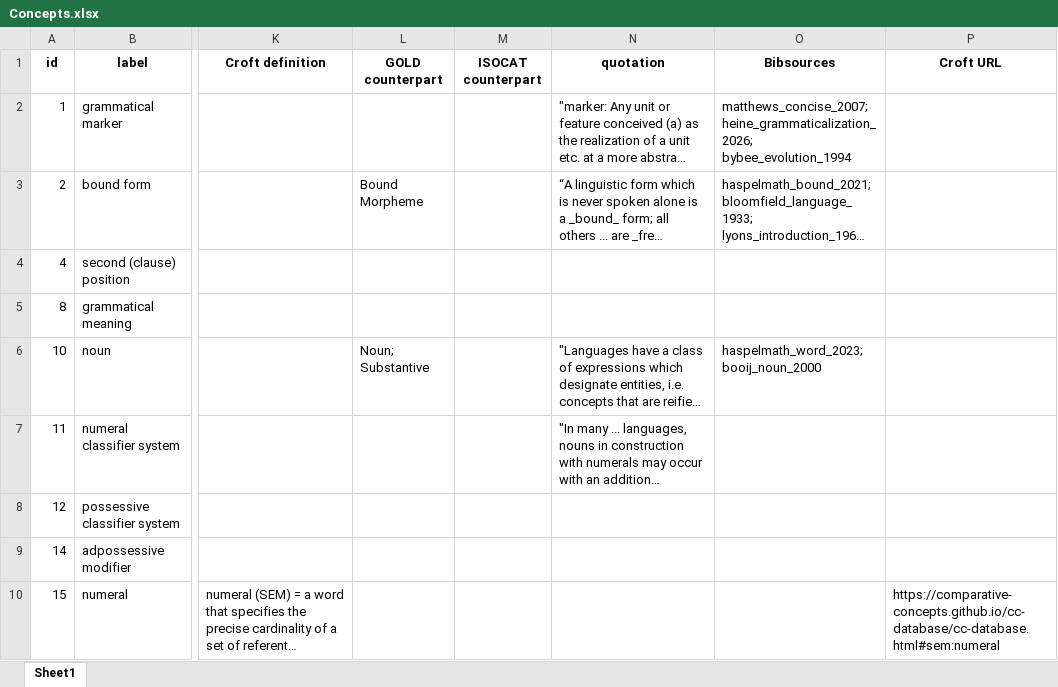
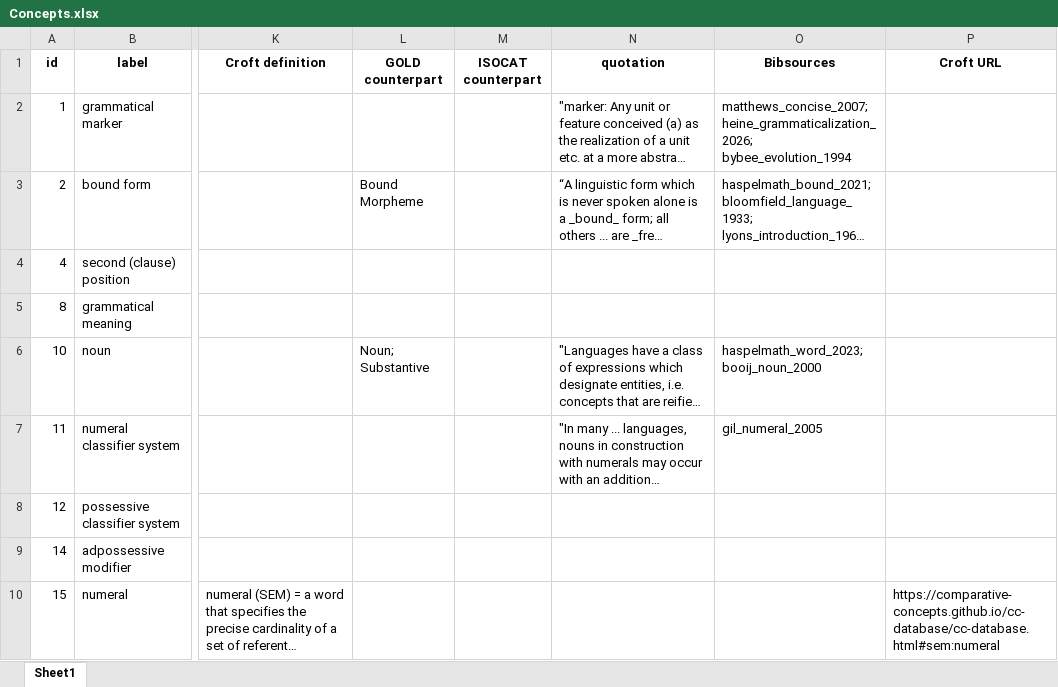
Before and after one commit to clld/grammaticon-data, an Excel workbook: raw/Concepts.xlsx, sheet Sheet1, drawn as a sheet; only a part is shown, gaps mark what is left out; long unchanged cells end in …; values as stored, in another font and other column widths than the file's, no borders; the diff covers the shown part only; the diff names each change by its address in the sheet, - before the commit and + after, or states it on an @@ line.

Commit message:
data update

```diff
--- a/raw/Concepts.xlsx (sheet Sheet1)
+++ b/raw/Concepts.xlsx (sheet Sheet1)
-O7 (Bibsources): (empty)
+O7 (Bibsources): gil_numeral_2005
```
Also changed, not shown: 12 edited cells elsewhere in this sheet, 2 other files.
